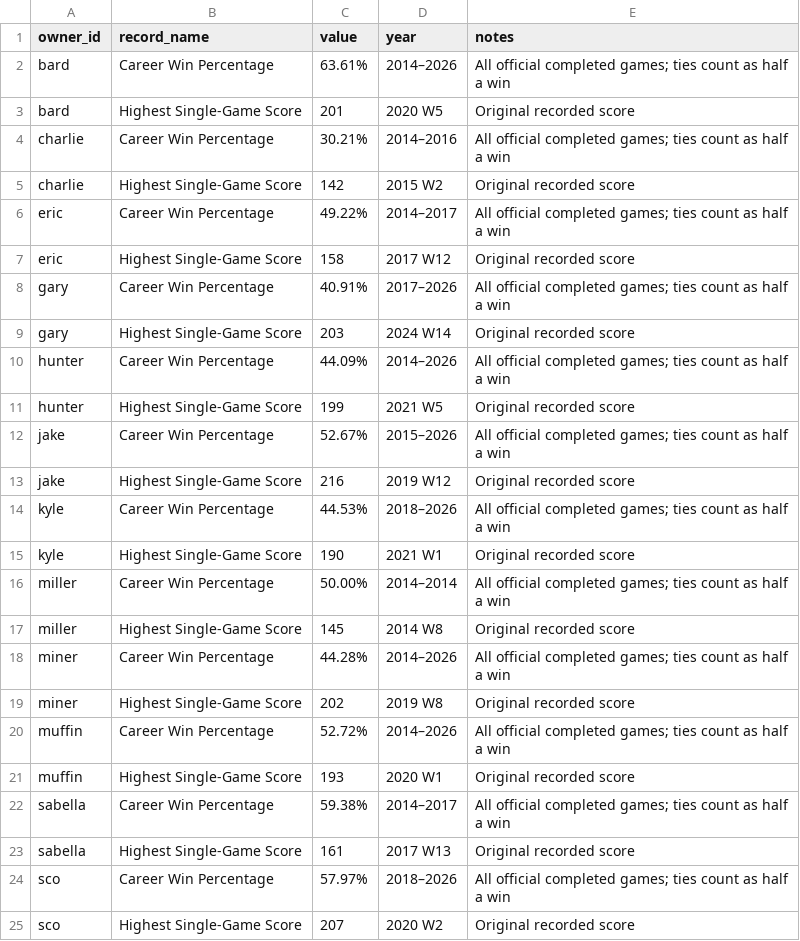
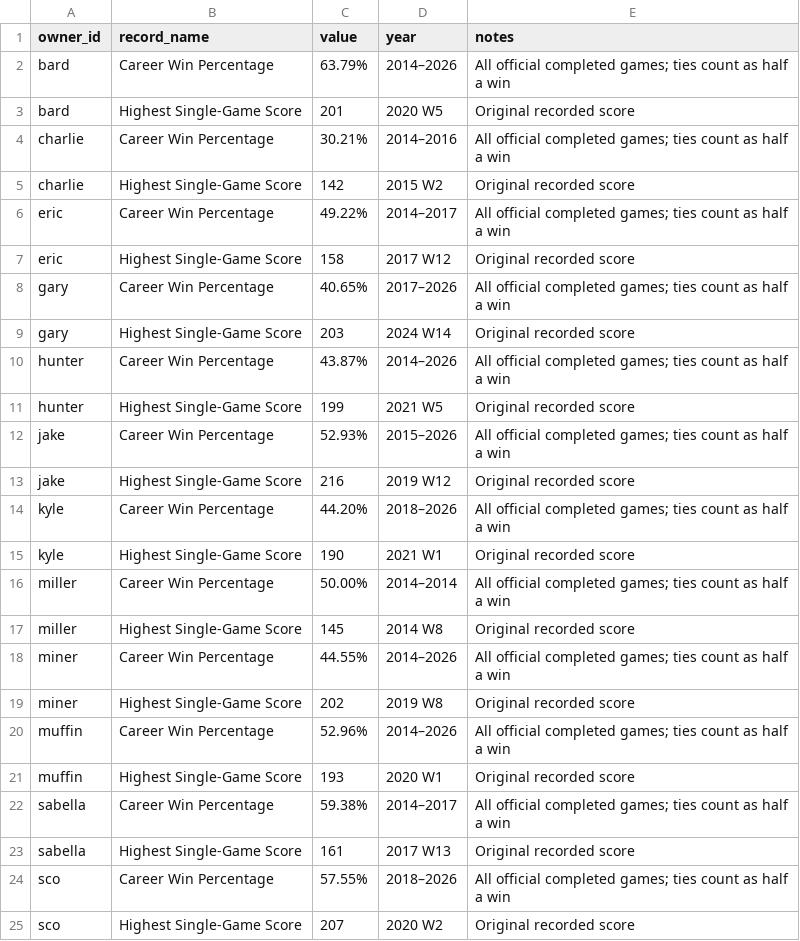
Before and after one commit to cravisjuice18-25/krusty-krab-league-site, a CSV file: data/team-records.csv, drawn as a sheet.

```diff
--- a/data/team-records.csv
+++ b/data/team-records.csv
@@ -1,3 +1,3 @@
 owner_id,record_name,value,year,notes
-bard,Career Win Percentage,63.61%,2014–2026,All official completed games; ties count as half a win
+bard,Career Win Percentage,63.79%,2014–2026,All official completed games; ties count as half a win
 bard,Highest Single-Game Score,201,2020 W5,Original recorded score
@@ -7,9 +7,9 @@ eric,Career Win Percentage,49.22%,2014–2017,All official completed games; ties
 eric,Highest Single-Game Score,158,2017 W12,Original recorded score
-gary,Career Win Percentage,40.91%,2017–2026,All official completed games; ties count as half a win
+gary,Career Win Percentage,40.65%,2017–2026,All official completed games; ties count as half a win
 gary,Highest Single-Game Score,203,2024 W14,Original recorded score
-hunter,Career Win Percentage,44.09%,2014–2026,All official completed games; ties count as half a win
+hunter,Career Win Percentage,43.87%,2014–2026,All official completed games; ties count as half a win
 hunter,Highest Single-Game Score,199,2021 W5,Original recorded score
-jake,Career Win Percentage,52.67%,2015–2026,All official completed games; ties count as half a win
+jake,Career Win Percentage,52.93%,2015–2026,All official completed games; ties count as half a win
 jake,Highest Single-Game Score,216,2019 W12,Original recorded score
-kyle,Career Win Percentage,44.53%,2018–2026,All official completed games; ties count as half a win
+kyle,Career Win Percentage,44.20%,2018–2026,All official completed games; ties count as half a win
 kyle,Highest Single-Game Score,190,2021 W1,Original recorded score
@@ -17,5 +17,5 @@ miller,Career Win Percentage,50.00%,2014–2014,All official completed games; ti
 miller,Highest Single-Game Score,145,2014 W8,Original recorded score
-miner,Career Win Percentage,44.28%,2014–2026,All official completed games; ties count as half a win
+miner,Career Win Percentage,44.55%,2014–2026,All official completed games; ties count as half a win
 miner,Highest Single-Game Score,202,2019 W8,Original recorded score
-muffin,Career Win Percentage,52.72%,2014–2026,All official completed games; ties count as half a win
+muffin,Career Win Percentage,52.96%,2014–2026,All official completed games; ties count as half a win
 muffin,Highest Single-Game Score,193,2020 W1,Original recorded score
@@ -23,3 +23,3 @@ sabella,Career Win Percentage,59.38%,2014–2017,All official completed games; t
 sabella,Highest Single-Game Score,161,2017 W13,Original recorded score
-sco,Career Win Percentage,57.97%,2018–2026,All official completed games; ties count as half a win
+sco,Career Win Percentage,57.55%,2018–2026,All official completed games; ties count as half a win
 sco,Highest Single-Game Score,207,2020 W2,Original recorded score
```
Also changed, not shown: data/current-standings.csv, data/game-results.csv, 5 other files.
